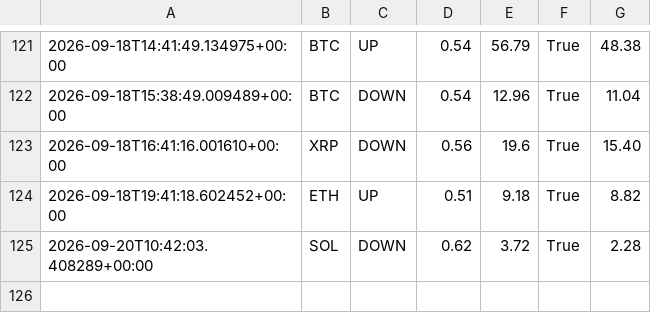
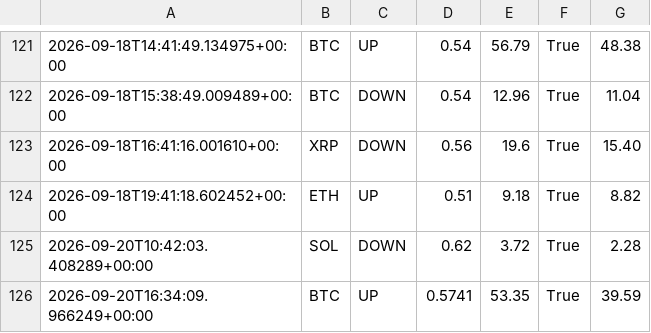
Before and after one commit to n85t594ht5-creator/polybot, a CSV file: trades.csv, drawn as a sheet; only a part is shown, gaps mark what is left out.

```diff
--- a/trades.csv
+++ b/trades.csv
@@ -125 +125,2 @@
 2026-09-20T10:42:03.408289+00:00,SOL,DOWN,0.62,3.72,True,2.28
+2026-09-20T16:34:09.966249+00:00,BTC,UP,0.5741,53.35,True,39.59
```
Also changed, not shown: signals.csv, 2 other files.
